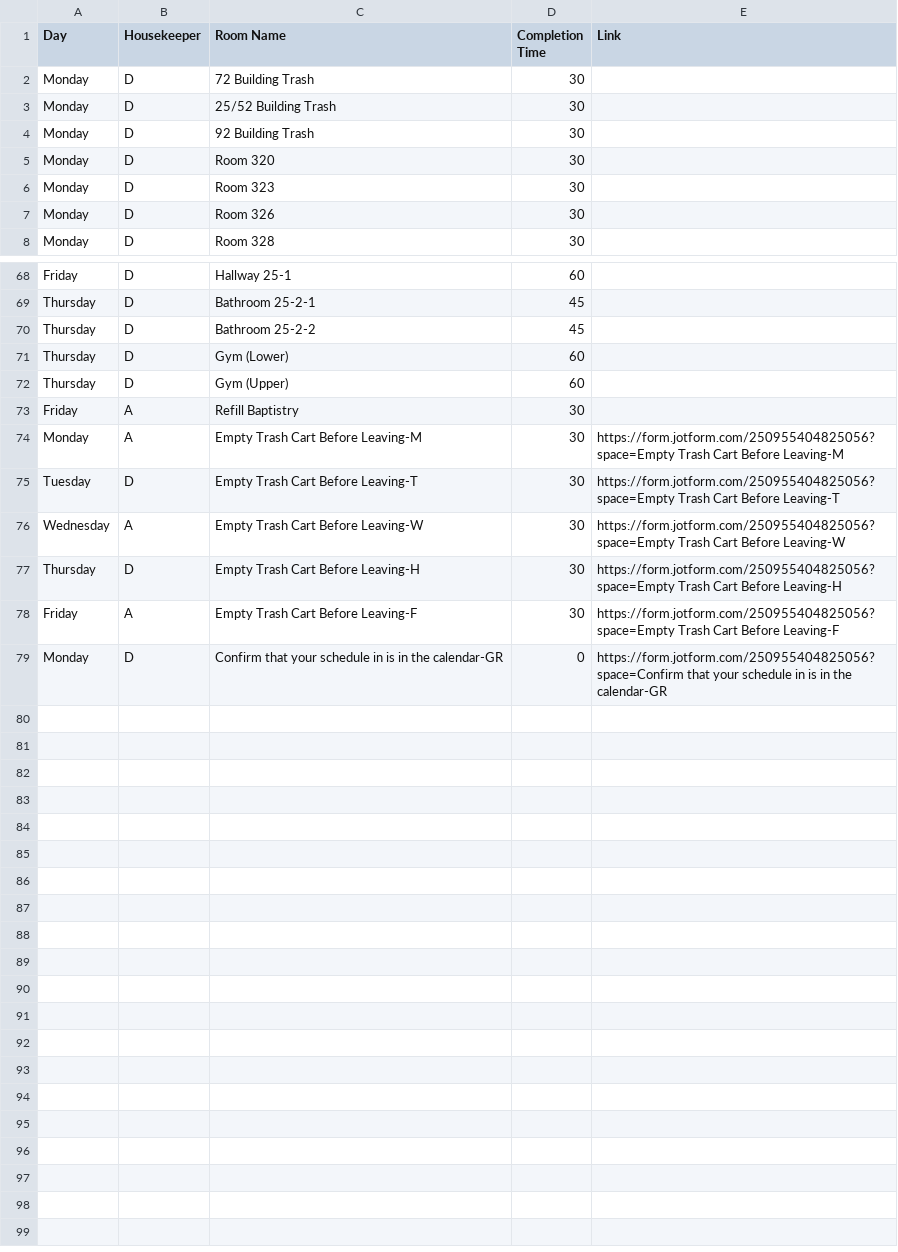
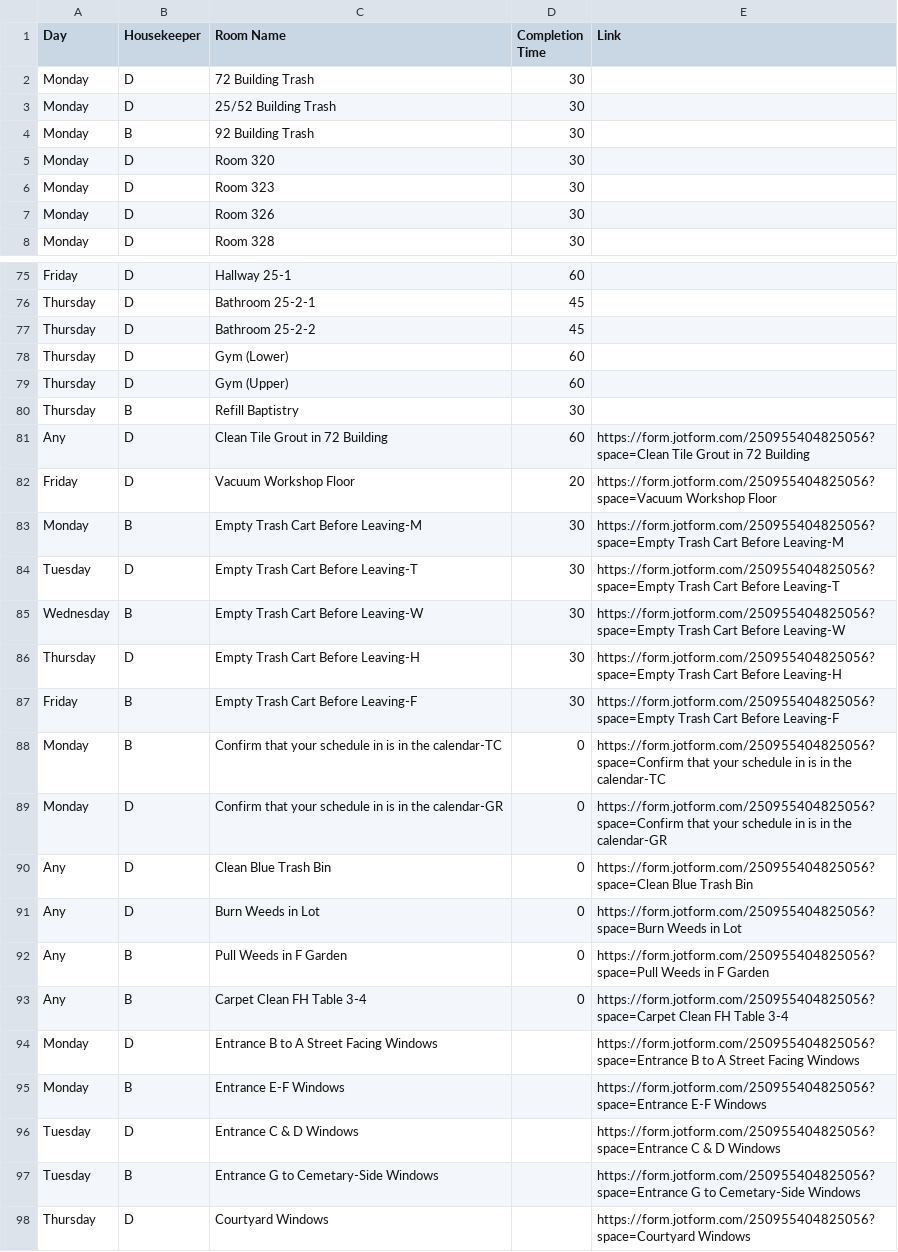
Before and after one commit to nothinghysterical/repository, a CSV file: schedules/Colerain-Week2.csv, drawn as a sheet; only a part is shown, gaps mark what is left out; the diff covers the shown part only.

```diff
--- a/schedules/Colerain-Week2.csv
+++ b/schedules/Colerain-Week2.csv
@@ -3,3 +3,3 @@ Monday,D,72 Building Trash,30,
 Monday,D,25/52 Building Trash,30,
-Monday,D,92 Building Trash,30,
+Monday,B,92 Building Trash,30,
 Monday,D,Room 320,30,
@@ -72,8 +79,20 @@ Thursday,D,Gym (Lower),60,
 Thursday,D,Gym (Upper),60,
-Friday,A,Refill Baptistry,30,
-Monday,A,Empty Trash Cart Before Leaving-M,30,https://form.jotform.com/250955404825056?space=Empty Trash Cart Before Leaving-M
+Thursday,B,Refill Baptistry,30,
+Any,D,Clean Tile Grout in 72 Building,60,https://form.jotform.com/250955404825056?space=Clean Tile Grout in 72 Building
+Friday,D,Vacuum Workshop Floor,20,https://form.jotform.com/250955404825056?space=Vacuum Workshop Floor
+Monday,B,Empty Trash Cart Before Leaving-M,30,https://form.jotform.com/250955404825056?space=Empty Trash Cart Before Leaving-M
 Tuesday,D,Empty Trash Cart Before Leaving-T,30,https://form.jotform.com/250955404825056?space=Empty Trash Cart Before Leaving-T
-Wednesday,A,Empty Trash Cart Before Leaving-W,30,https://form.jotform.com/250955404825056?space=Empty Trash Cart Before Leaving-W
+Wednesday,B,Empty Trash Cart Before Leaving-W,30,https://form.jotform.com/250955404825056?space=Empty Trash Cart Before Leaving-W
 Thursday,D,Empty Trash Cart Before Leaving-H,30,https://form.jotform.com/250955404825056?space=Empty Trash Cart Before Leaving-H
-Friday,A,Empty Trash Cart Before Leaving-F,30,https://form.jotform.com/250955404825056?space=Empty Trash Cart Before Leaving-F
+Friday,B,Empty Trash Cart Before Leaving-F,30,https://form.jotform.com/250955404825056?space=Empty Trash Cart Before Leaving-F
+Monday,B,Confirm that your schedule in is in the calendar-TC,0,https://form.jotform.com/250955404825056?space=Confirm that your schedule in is in the calendar-TC
 Monday,D,Confirm that your schedule in is in the calendar-GR,0,https://form.jotform.com/250955404825056?space=Confirm that your schedule in is in the calendar-GR
+Any,D,Clean Blue Trash Bin,0,https://form.jotform.com/250955404825056?space=Clean Blue Trash Bin
+Any,D,Burn Weeds in Lot,0,https://form.jotform.com/250955404825056?space=Burn Weeds in Lot
+Any,B,Pull Weeds in F Garden,0,https://form.jotform.com/250955404825056?space=Pull Weeds in F Garden
+Any,B,Carpet Clean FH Table 3-4,0,https://form.jotform.com/250955404825056?space=Carpet Clean FH Table 3-4
+Monday,D,Entrance B to A Street Facing Windows,,https://form.jotform.com/250955404825056?space=Entrance B to A Street Facing Windows
+Monday,B,Entrance E-F Windows,,https://form.jotform.com/250955404825056?space=Entrance E-F Windows
+Tuesday,D,Entrance C & D Windows,,https://form.jotform.com/250955404825056?space=Entrance C & D Windows
+Tuesday,B,Entrance G to Cemetary-Side Windows,,https://form.jotform.com/250955404825056?space=Entrance G to Cemetary-Side Windows
+Thursday,D,Courtyard Windows,,https://form.jotform.com/250955404825056?space=Courtyard Windows
```
Also changed, not shown: 7 added rows and 34 edited cells elsewhere in this file, 2 other files.
